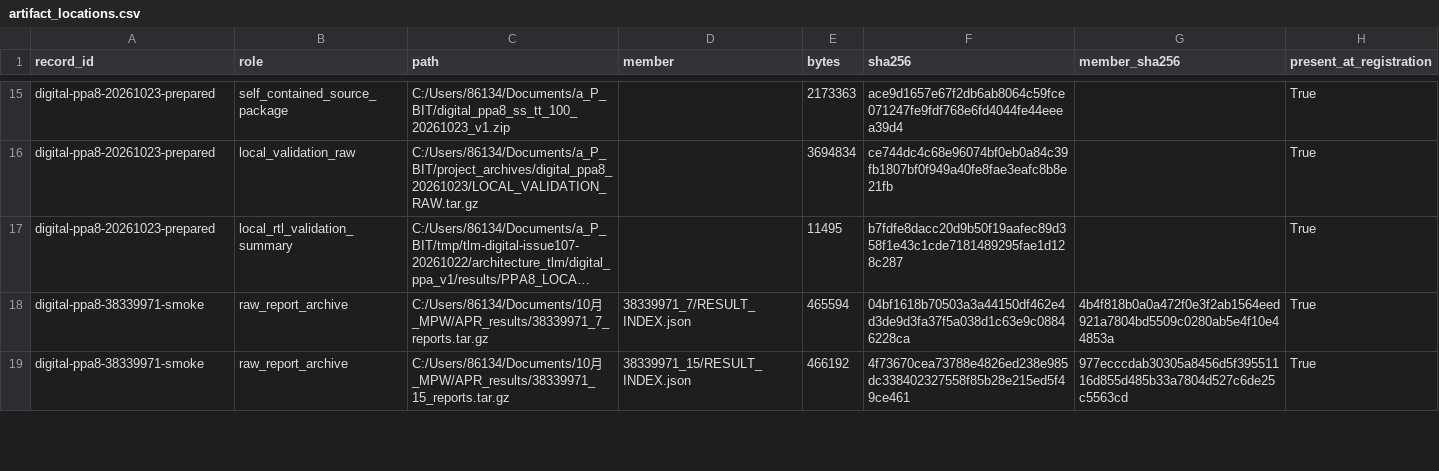
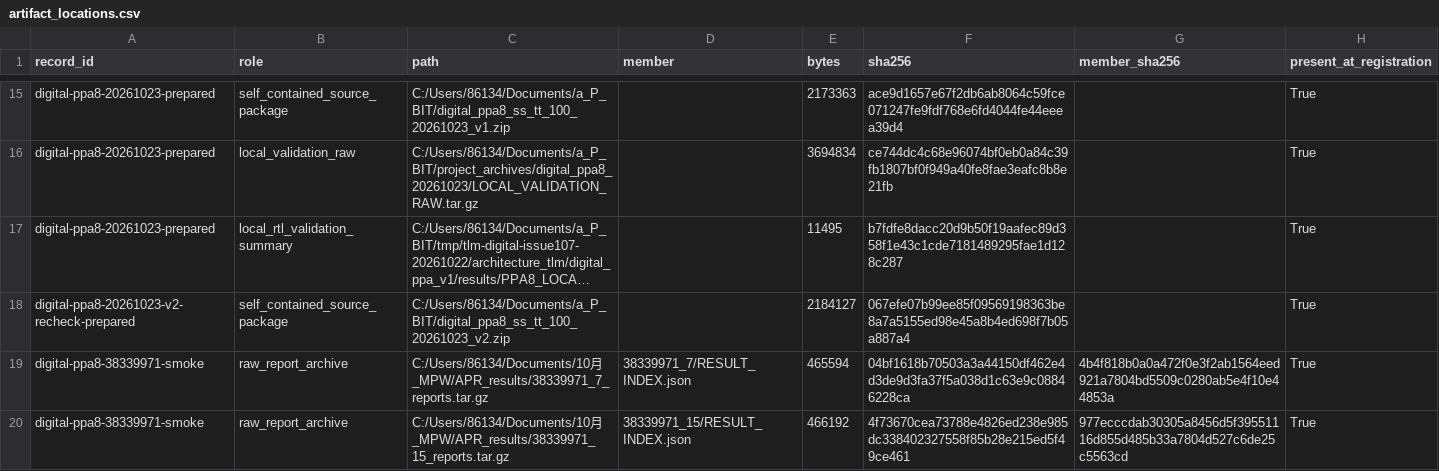
Before and after one commit to rayggxia-workspace/pbit-llm-qwen-baselines, a CSV file: digital_circuit_simulation_registry/artifact_locations.csv, drawn as a sheet; only a part is shown, gaps mark what is left out; long unchanged cells end in …; the diff names each change by its address in the sheet, - before the commit and + after, or states it on an @@ line.

```diff
--- a/digital_circuit_simulation_registry/artifact_locations.csv
+++ b/digital_circuit_simulation_registry/artifact_locations.csv
+row 18: digital-ppa8-20261023-v2-recheck-prepared | self_contained_source_package | C:/Users/86134/Documents/a_P_BIT/digital_ppa8_ss_tt_100_20261023_v2.zip |  | 2184127 | 067efe07b99ee85f09569198363be8a7a5155ed98e45a8b4ed698f7b05a887a4 |  | True
```
Also changed, not shown: digital_circuit_simulation_registry/runs.csv, 7 other files.
